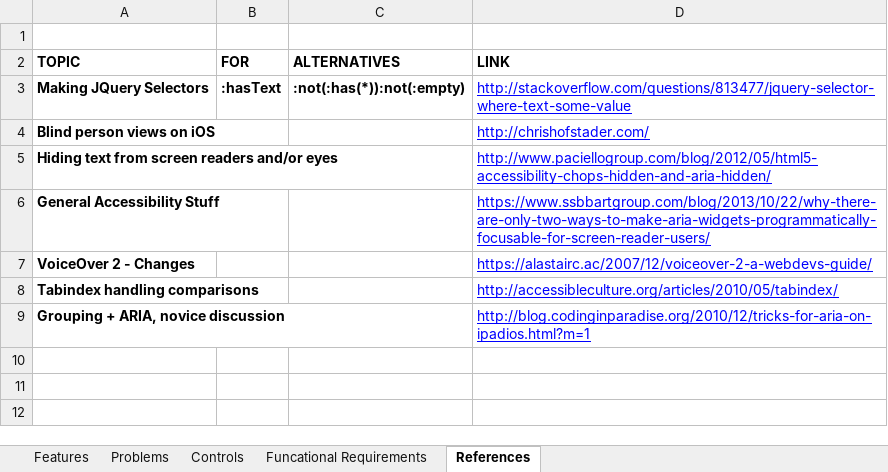
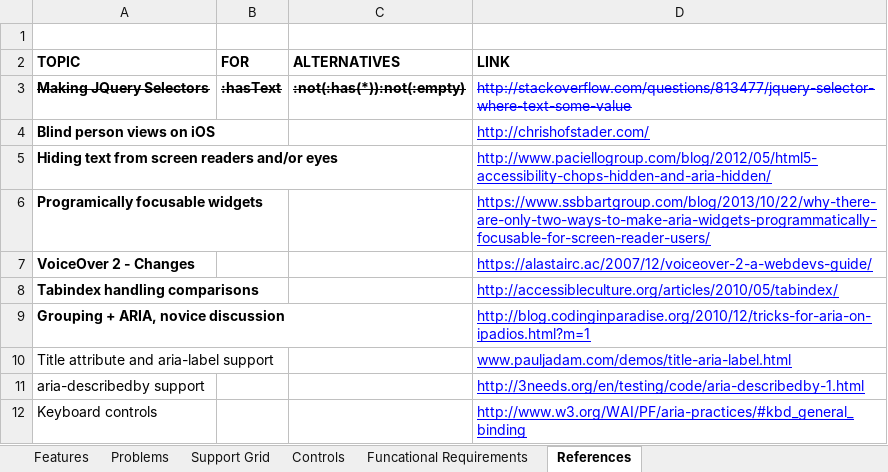
Before and after one commit to andrewhosgood/jquery.a11y, an Excel workbook: docs/Accessibility Implementation Specification.xlsx, sheet References, drawn as a sheet; values as stored, in another font and other column widths than the file's, no borders; charts and pictures not drawn; the diff names each change by its address in the sheet, - before the commit and + after, or states it on an @@ line.

```diff
--- a/docs/Accessibility Implementation Specification.xlsx (sheet References)
+++ b/docs/Accessibility Implementation Specification.xlsx (sheet References)
+sheet tab: Support Grid
-A3:D3 strikethrough: off
+A3:D3 strikethrough: on
-D3 underline: on
+D3 underline: off
-A6 (TOPIC): General Accessibility Stuff
+A6 (TOPIC): Programically focusable widgets
+row 10: Title attribute and aria-label support |  |  | www.pauljadam.com/demos/title-aria-label.html
+row 11: aria-describedby support |  |  | http://3needs.org/en/testing/code/aria-describedby-1.html
+row 12: Keyboard controls |  |  | http://www.w3.org/WAI/PF/aria-practices/#kbd_general_binding
```
Also changed, not shown: sheet Features, sheet Problems, sheet Controls, charts or pictures, 2 other files.
